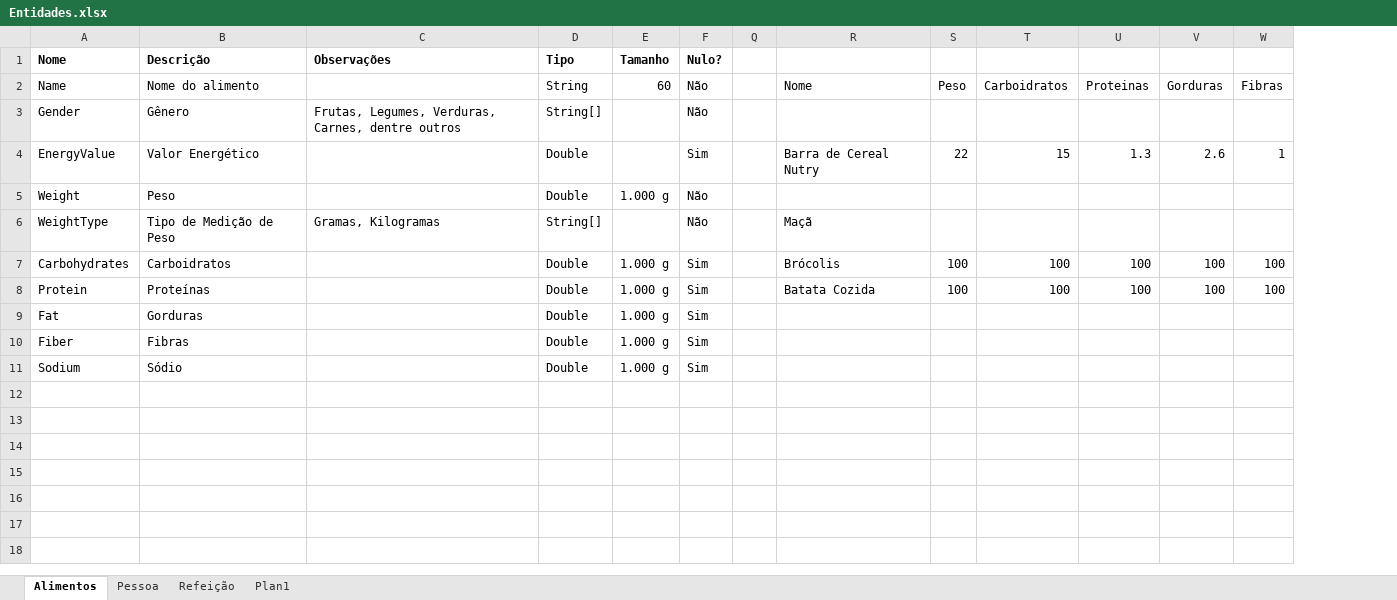
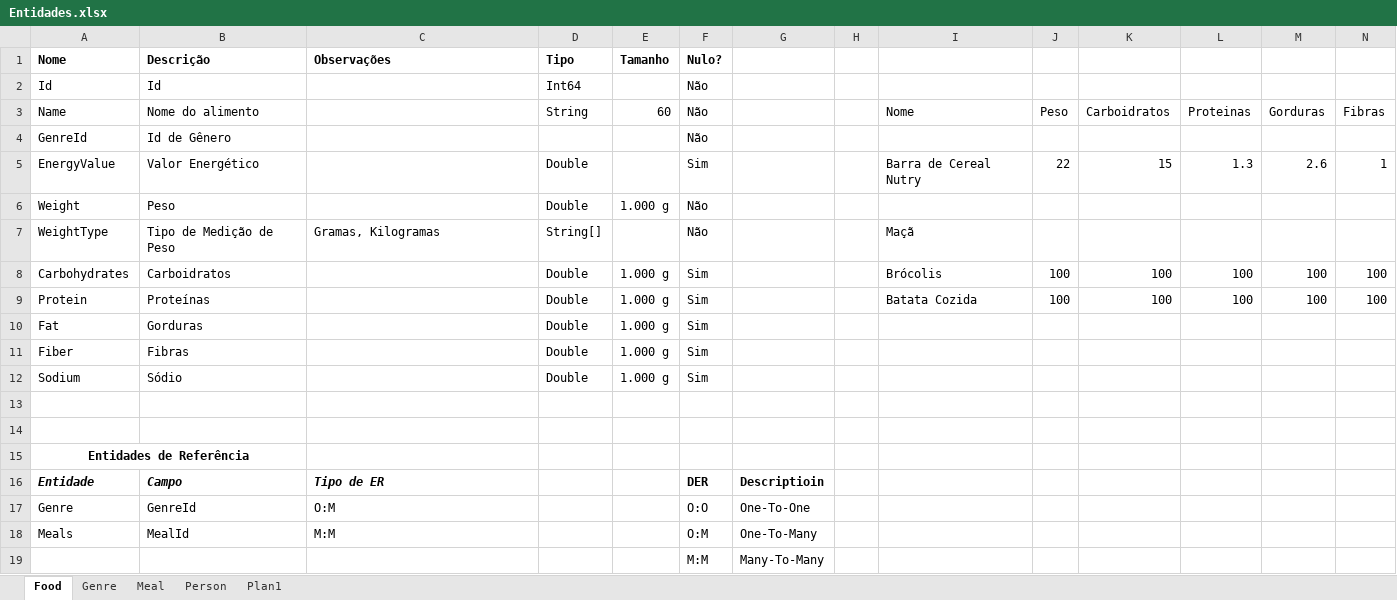
Before and after one commit to gustavosg/10013-WeightNotes, an Excel workbook: Programa/Documentos/1-Análise Primária/Entidades.xlsx, sheet Food, drawn as a sheet; only a part is shown; values as stored, in another font and other column widths than the file's, no borders; removed rows and columns are numbered as before the commit, all else as after; rows hold the shown columns only; the diff names each change by its address in the sheet, - before the commit and + after, or states it on an @@ line.

Commit message:
Atualização Planilha de Entidades e Entidades do Linq-To-SQL [não funcional]
Atualização Planilha de Entidades e Entidades do Linq-To-SQL [não
funcional]
Pendente:
Fazer relacionamento many-to-many de Food e Meal;
Tipo List em Linq-To-SQL (como funciona?)

```diff
--- a/Programa/Documentos/1-Análise Primária/Entidades.xlsx (sheet Food)
+++ b/Programa/Documentos/1-Análise Primária/Entidades.xlsx (sheet Food)
-sheet tab: Alimentos
+sheet tab: Food
-sheet tab: Pessoa
+sheet tab: Person
-sheet tab: Refeição
+sheet tab: Meal
+sheet tab: Genre
@@ sheet tab order changed: Food | Genre | Meal | Person | Plan1 @@
@@ column G unhidden, empty @@
+row 2: Id | Id |  | Int64 |  | Não
-row 3: Gender | Gênero | Frutas, Legumes, Verduras, Carnes, dentre outros | String[] |  | Não
+row 4: GenreId | Id de Gênero |  |  |  | Não
+row 13: (empty)
+row 14: (empty)
+row 15: Entidades de Referência
+row 16: Entidade | Campo | Tipo de ER |  |  | DER | Descriptioin
+row 17: Genre | GenreId | O:M |  |  | O:O | One-To-One
+row 18: Meals | MealId | M:M |  |  | O:M | One-To-Many
+row 19:  |  |  |  |  | M:M | Many-To-Many
```
Also changed, not shown: sheet Meal, sheet Person, 18 other files.
